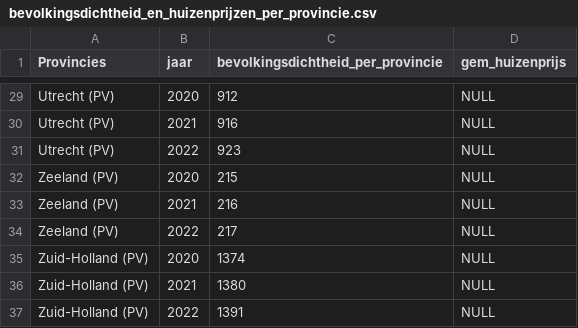
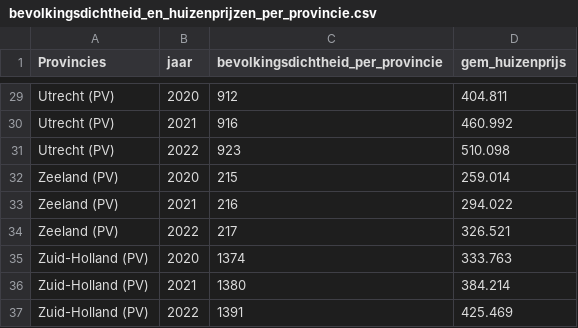
Before and after one commit to Kian-Hendriks/R-project-group-3-3, a CSV file: goede data/bevolkingsdichtheid_en_huizenprijzen_per_provincie.csv, drawn as a sheet; only a part is shown, gaps mark what is left out; the diff covers the shown part only.

```diff
--- a/goede data/bevolkingsdichtheid_en_huizenprijzen_per_provincie.csv
+++ b/goede data/bevolkingsdichtheid_en_huizenprijzen_per_provincie.csv
@@ -29,9 +29,9 @@
-"Utrecht (PV)",2020,912,"NULL"
-"Utrecht (PV)",2021,916,"NULL"
-"Utrecht (PV)",2022,923,"NULL"
-"Zeeland (PV)",2020,215,"NULL"
-"Zeeland (PV)",2021,216,"NULL"
-"Zeeland (PV)",2022,217,"NULL"
-"Zuid-Holland (PV)",2020,1374,"NULL"
-"Zuid-Holland (PV)",2021,1380,"NULL"
-"Zuid-Holland (PV)",2022,1391,"NULL"
+"Utrecht (PV)",2020,912,"404.811"
+"Utrecht (PV)",2021,916,"460.992"
+"Utrecht (PV)",2022,923,"510.098"
+"Zeeland (PV)",2020,215,"259.014"
+"Zeeland (PV)",2021,216,"294.022"
+"Zeeland (PV)",2022,217,"326.521"
+"Zuid-Holland (PV)",2020,1374,"333.763"
+"Zuid-Holland (PV)",2021,1380,"384.214"
+"Zuid-Holland (PV)",2022,1391,"425.469"
```
Also changed, not shown: 27 edited cells elsewhere in this file, 2 other files.
